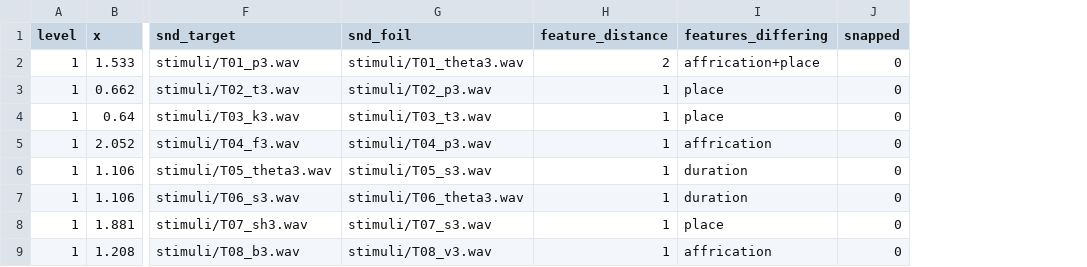
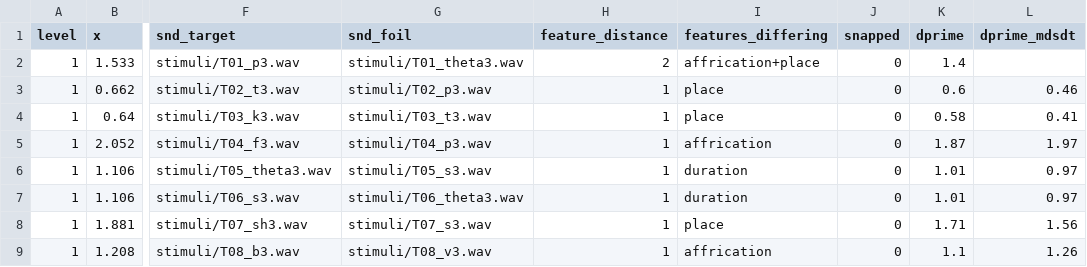
Before and after one commit to shadowcrow0/VAWM_run, a CSV file: Visual_AudioWM/stimuli/sound_pairs.csv, drawn as a sheet; only a part is shown, gaps mark what is left out; the diff names each change by its address in the sheet, - before the commit and + after, or states it on an @@ line.

```diff
--- a/Visual_AudioWM/stimuli/sound_pairs.csv
+++ b/Visual_AudioWM/stimuli/sound_pairs.csv
+column K (dprime), rows 2-9: 1.4 | 0.6 | 0.58 | 1.87 | 1.01 | 1.01 | 1.71 | 1.1
+column L (dprime_mdsdt), rows 3-9: 0.46 | 0.41 | 1.97 | 0.97 | 0.97 | 1.56 | 1.26
```
Also changed, not shown: Visual_AudioWM/stimuli/practice.csv, 5 other files.
